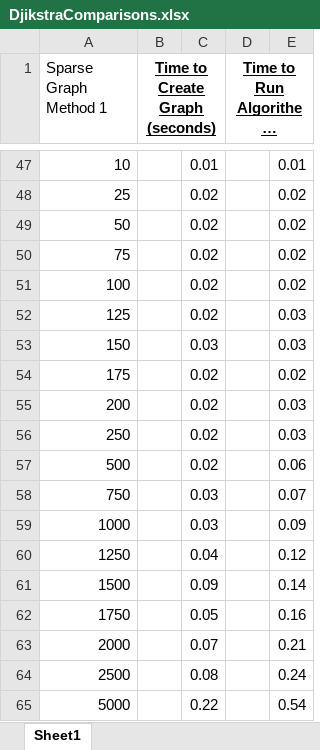
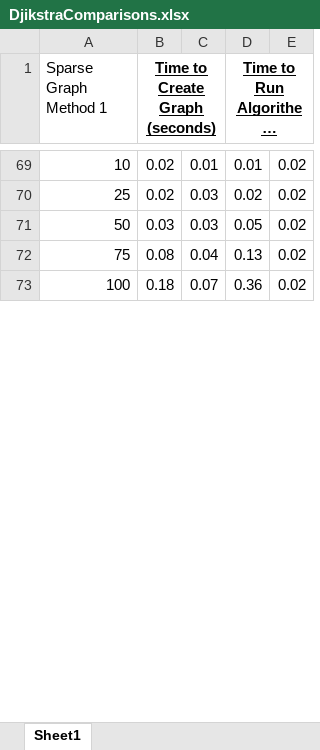
Before and after one commit to t33soccer/Project11.3, an Excel workbook: DjikstraComparisons.xlsx, sheet Sheet1, drawn as a sheet; only a part is shown, gaps mark what is left out; long unchanged cells end in …; values as stored, in another font and other column widths than the file's, no borders; removed rows and columns are numbered as before the commit, all else as after; the diff covers the shown part only; the diff names each change by its address in the sheet, - before the commit and + after, or states it on an @@ line.

```diff
--- a/DjikstraComparisons.xlsx (sheet Sheet1)
+++ b/DjikstraComparisons.xlsx (sheet Sheet1)
-B69:B70 (Time to Create Graph (seconds)): (empty)
+B69:B70 (Time to Create Graph (seconds)): 0.02
-D69 (Time to Run Algorithem (seconds)): (empty)
+D69 (Time to Run Algorithem (seconds)): 0.01
-E69: 0.01
+E69: 0.02
-C70:C71: 0.02
+C70:C71: 0.03
-D70 (Time to Run Algorithem (seconds)): (empty)
+D70 (Time to Run Algorithem (seconds)): 0.02
-B71 (Time to Create Graph (seconds)): (empty)
+B71 (Time to Create Graph (seconds)): 0.03
-D71 (Time to Run Algorithem (seconds)): (empty)
+D71 (Time to Run Algorithem (seconds)): 0.05
-B72 (Time to Create Graph (seconds)): (empty)
+B72 (Time to Create Graph (seconds)): 0.08
-C72: 0.02
+C72: 0.04
-D72 (Time to Run Algorithem (seconds)): (empty)
+D72 (Time to Run Algorithem (seconds)): 0.13
-B73 (Time to Create Graph (seconds)): (empty)
+B73 (Time to Create Graph (seconds)): 0.18
-C73: 0.02
+C73: 0.07
-D73 (Time to Run Algorithem (seconds)): (empty)
+D73 (Time to Run Algorithem (seconds)): 0.36
-row 52: 125 |  | 0.02 |  | 0.03
-row 53: 150 |  | 0.03 |  | 0.03
-row 54: 175 |  | 0.02 |  | 0.02
-row 55: 200 |  | 0.02 |  | 0.03
-row 56: 250 |  | 0.02 |  | 0.03
-row 57: 500 |  | 0.02 |  | 0.06
-row 58: 750 |  | 0.03 |  | 0.07
-row 59: 1000 |  | 0.03 |  | 0.09
-row 60: 1250 |  | 0.04 |  | 0.12
-row 61: 1500 |  | 0.09 |  | 0.14
-row 62: 1750 |  | 0.05 |  | 0.16
-row 63: 2000 |  | 0.07 |  | 0.21
-row 64: 2500 |  | 0.08 |  | 0.24
-row 65: 5000 |  | 0.22 |  | 0.54
```
Also changed, not shown: 26 added rows, 12 removed rows, 19 edited cells and merged cells elsewhere in this sheet, 2 other files.
